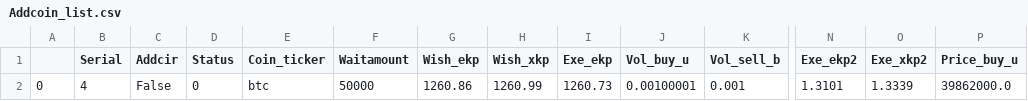
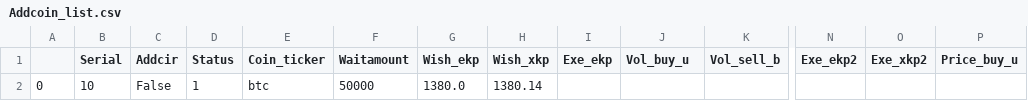
Before and after one commit to mskbiz/test2, a CSV file: Addcoin_list.csv, drawn as a sheet; only a part is shown, gaps mark what is left out; removed rows and columns are numbered as before the commit, all else as after; rows hold the shown columns only; the diff names each change by its address in the sheet, - before the commit and + after, or states it on an @@ line.

```diff
--- a/Addcoin_list.csv
+++ b/Addcoin_list.csv
-row 2: 0 | 4 | False | 0 | btc | 50000 | 1260.86 | 1260.99 | 1260.73 | 0.00100001 | 0.001 | 1.3101 | 1.3339 | 39862000.0
+row 2: 0 | 10 | False | 1 | btc | 50000 | 1380.0 | 1380.14
```
Also changed, not shown: 1 other file.
